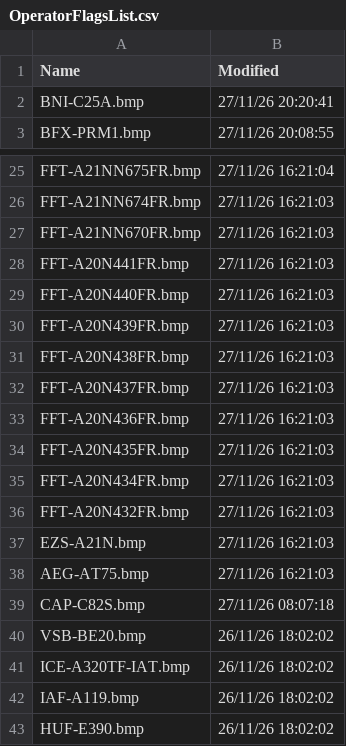
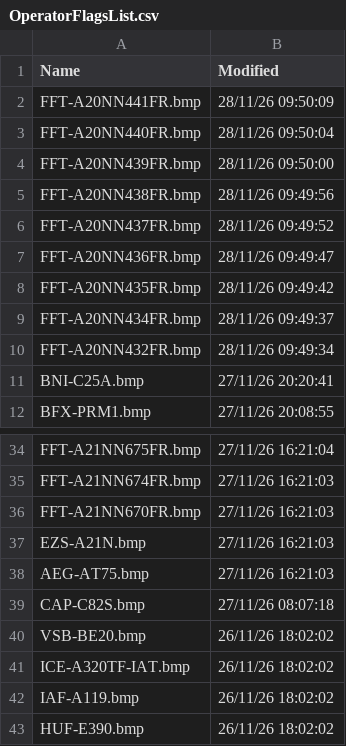
Before and after one commit to rikgale/VRSOperatorFlags, a CSV file: OperatorFlagsList.csv, drawn as a sheet; only a part is shown, gaps mark what is left out.

```diff
--- a/OperatorFlagsList.csv
+++ b/OperatorFlagsList.csv
@@ -1,2 +1,11 @@
 Name,Modified
+FFT-A20NN441FR.bmp,28/11/26 09:50:09
+FFT-A20NN440FR.bmp,28/11/26 09:50:04
+FFT-A20NN439FR.bmp,28/11/26 09:50:00
+FFT-A20NN438FR.bmp,28/11/26 09:49:56
+FFT-A20NN437FR.bmp,28/11/26 09:49:52
+FFT-A20NN436FR.bmp,28/11/26 09:49:47
+FFT-A20NN435FR.bmp,28/11/26 09:49:42
+FFT-A20NN434FR.bmp,28/11/26 09:49:37
+FFT-A20NN432FR.bmp,28/11/26 09:49:34
 BNI-C25A.bmp,27/11/26 20:20:41
@@ -27,11 +36,2 @@ FFT-A21NN674FR.bmp,27/11/26 16:21:03
 FFT-A21NN670FR.bmp,27/11/26 16:21:03
-FFT-A20N441FR.bmp,27/11/26 16:21:03
-FFT-A20N440FR.bmp,27/11/26 16:21:03
-FFT-A20N439FR.bmp,27/11/26 16:21:03
-FFT-A20N438FR.bmp,27/11/26 16:21:03
-FFT-A20N437FR.bmp,27/11/26 16:21:03
-FFT-A20N436FR.bmp,27/11/26 16:21:03
-FFT-A20N435FR.bmp,27/11/26 16:21:03
-FFT-A20N434FR.bmp,27/11/26 16:21:03
-FFT-A20N432FR.bmp,27/11/26 16:21:03
 EZS-A21N.bmp,27/11/26 16:21:03
```
Also changed, not shown: 1 other file.
